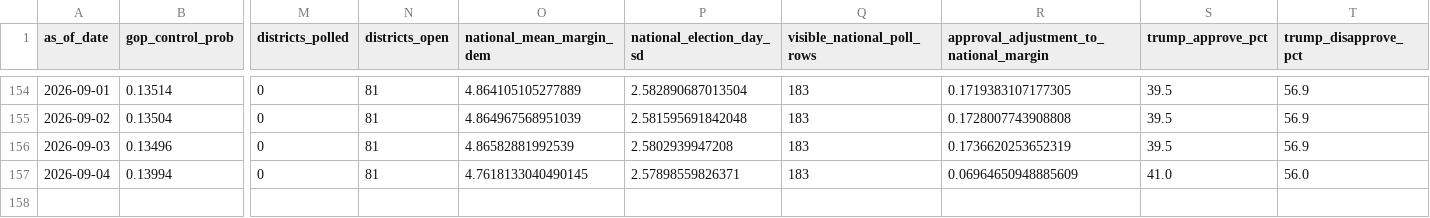
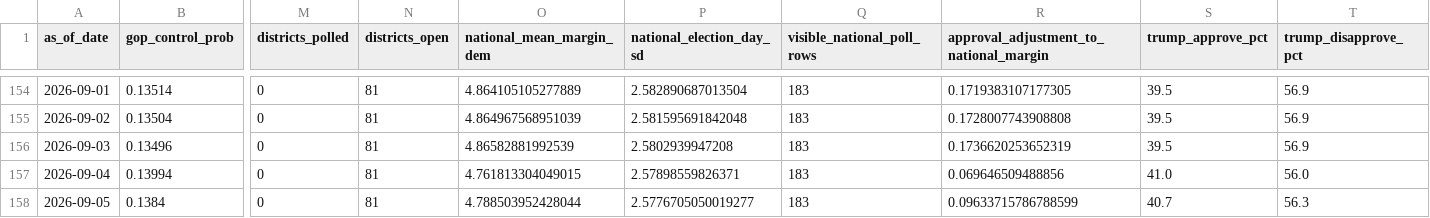
Before and after one commit to jaydendavisnc/election-forecast-2026, a CSV file: data/history/run_history.csv, drawn as a sheet; only a part is shown, gaps mark what is left out; rows hold the shown columns only; the diff names each change by its address in the sheet, - before the commit and + after, or states it on an @@ line.

```diff
--- a/data/history/run_history.csv
+++ b/data/history/run_history.csv
-O157 (national_mean_margin_dem): 4.7618133040490145
+O157 (national_mean_margin_dem): 4.761813304049015
-R157: 0.06964650948885609
+R157: 0.069646509488856
+row 158: 2026-09-05 | 0.1384 | 0 | 81 | 4.788503952428044 | 2.5776705050019277 | 183 | 0.09633715786788599 | 40.7 | 56.3
```
Also changed, not shown: data/runtime/latest/district_forecast.csv, data/runtime/latest/district_priors.csv, 5 other files.
